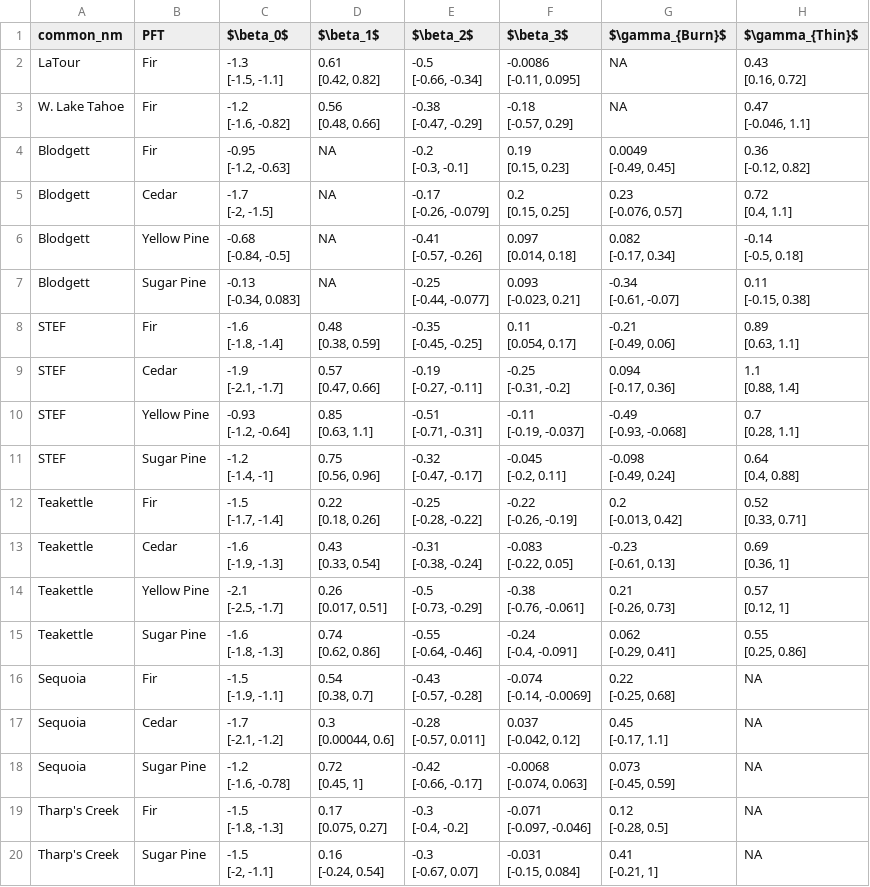
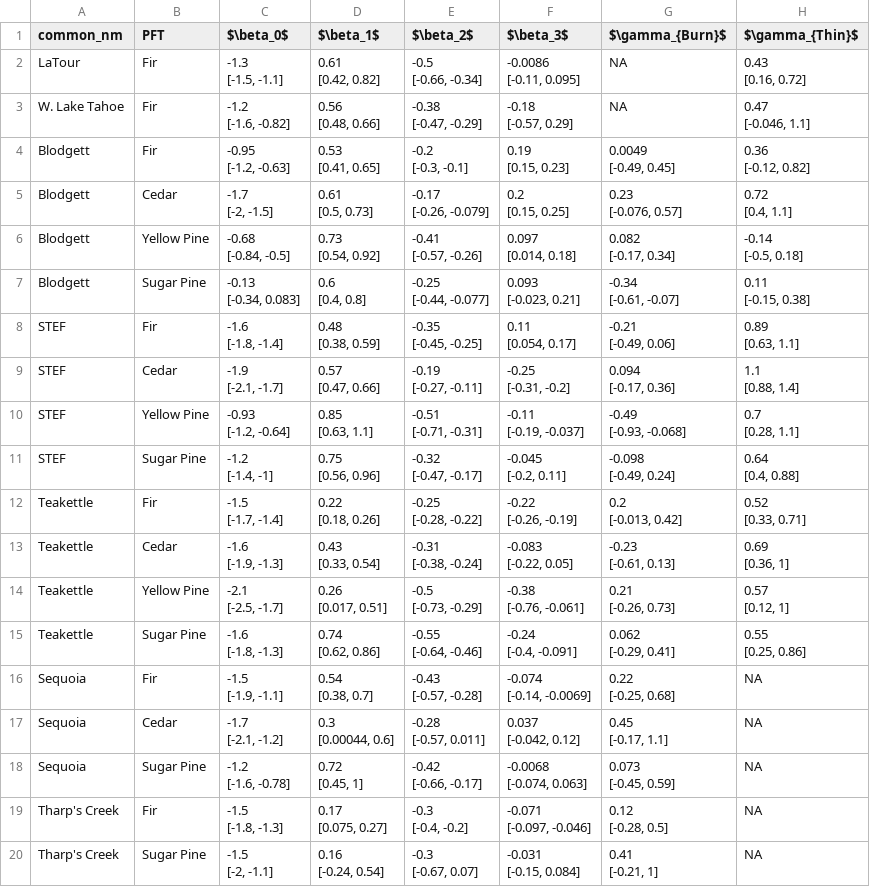
Before and after one commit to jeskat/tree_growth_metaanalysis_snmc, a CSV file: Figures_and_Tables/Tables/TabS6-S7_mean_ci_ssmParams.csv (was Figures_and_Tables/Tables/TabE2-E3_mean_ci_ssmParams.csv), drawn as a sheet; only a part is shown; ↵ is a line break in a cell; the diff names each change by its address in the sheet, - before the commit and + after, or states it on an @@ line.

```diff
--- a/Figures_and_Tables/Tables/TabE2-E3_mean_ci_ssmParams.csv
+++ b/Figures_and_Tables/Tables/TabS6-S7_mean_ci_ssmParams.csv
-D4 ($\beta_1$): NA
+D4 ($\beta_1$): 0.53 ↵ [0.41, 0.65]
-D5 ($\beta_1$): NA
+D5 ($\beta_1$): 0.61 ↵ [0.5, 0.73]
-D6 ($\beta_1$): NA
+D6 ($\beta_1$): 0.73 ↵ [0.54, 0.92]
-D7 ($\beta_1$): NA
+D7 ($\beta_1$): 0.6 ↵ [0.4, 0.8]
```
Also changed, not shown: Figures_and_Tables/Tables/TabS10_pooled_cwd_table.csv, Figures_and_Tables/Tables/TabS8_pooled_effects_table.csv, 14 other files.
